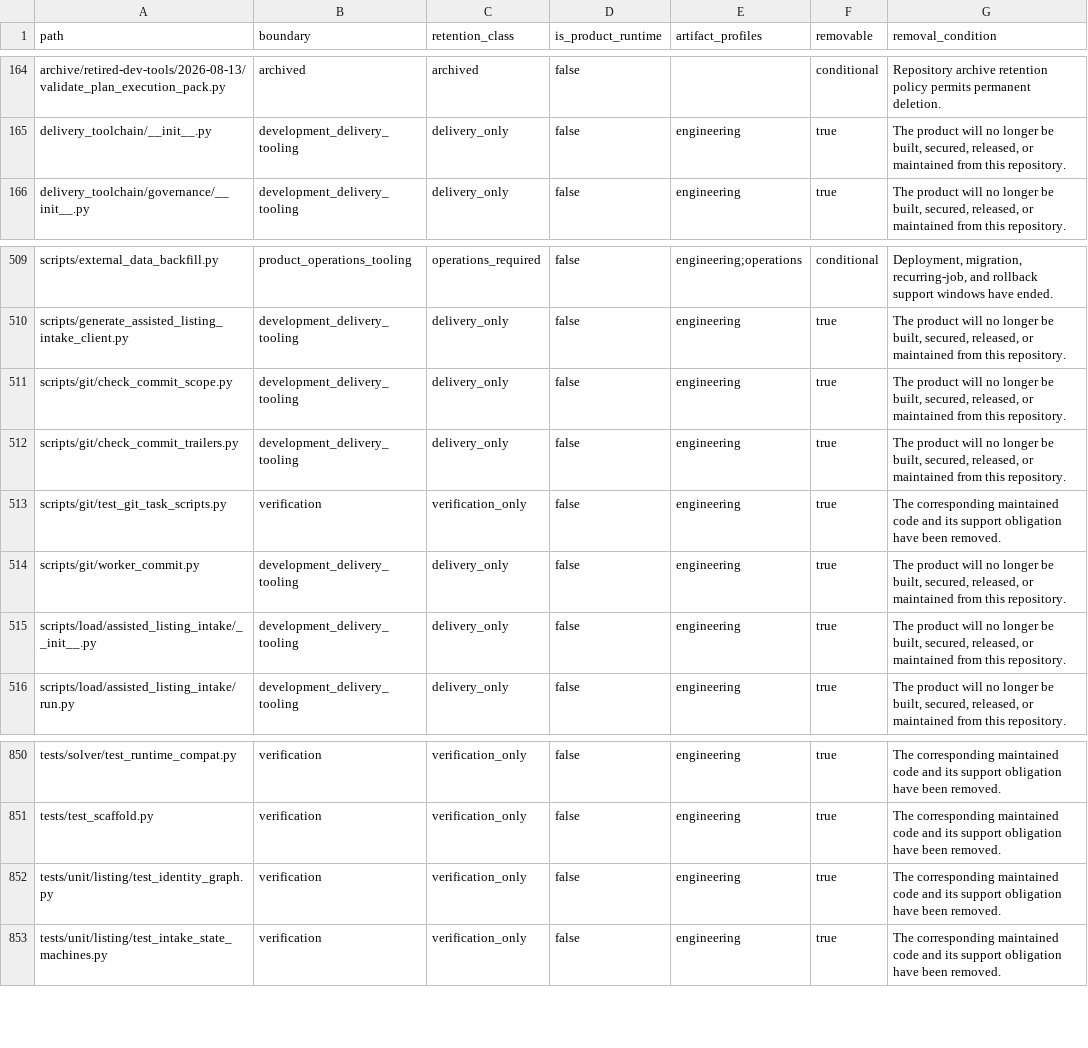
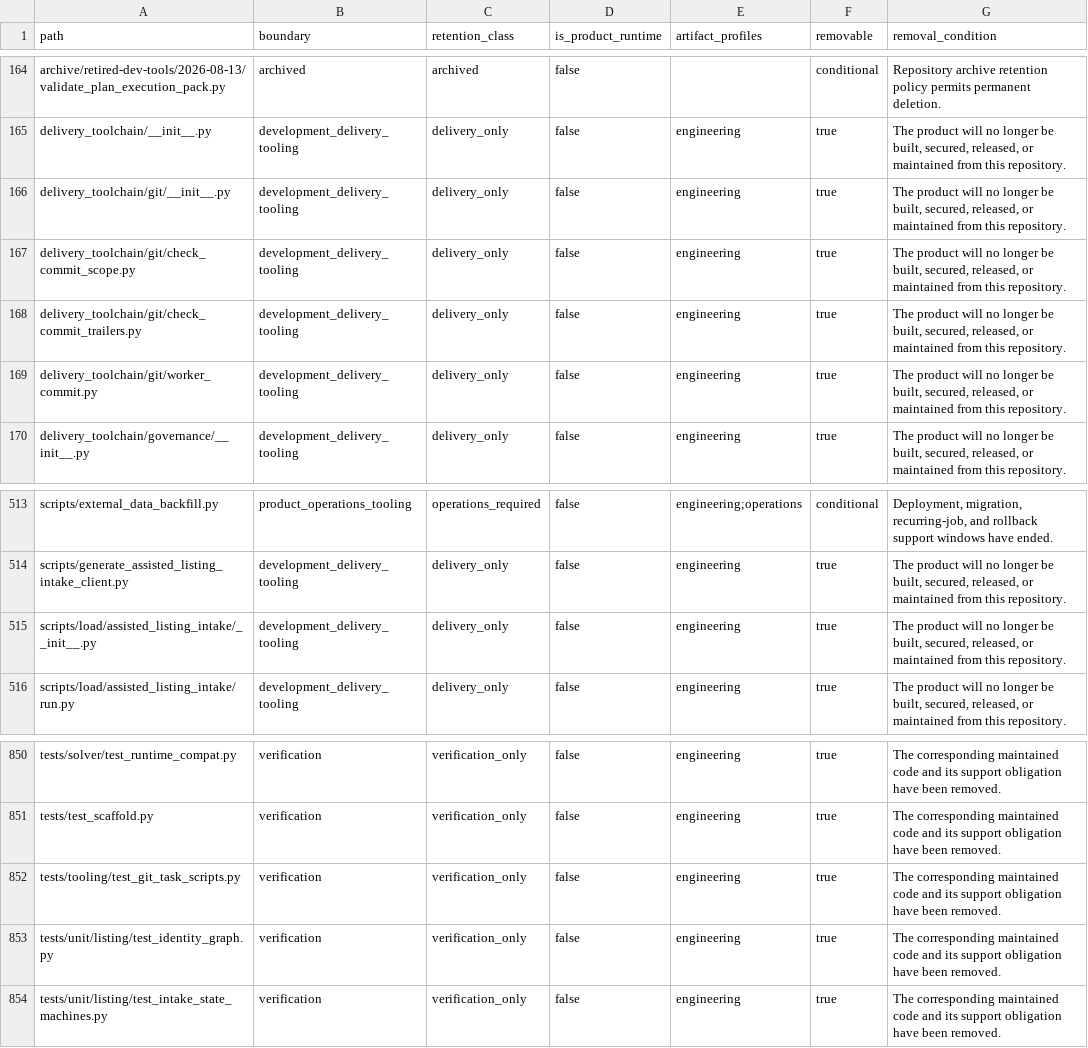
Before and after one commit to alfloop-dev/odayplus, a CSV file: docs/audits/code-boundary-inventory.csv, drawn as a sheet; only a part is shown, gaps mark what is left out.

Commit message:
refactor: isolate Git workflow tooling

```diff
--- a/docs/audits/code-boundary-inventory.csv
+++ b/docs/audits/code-boundary-inventory.csv
@@ -165,2 +165,6 @@ archive/retired-dev-tools/2026-08-13/validate_plan_execution_pack.py,archived,ar
 delivery_toolchain/__init__.py,development_delivery_tooling,delivery_only,false,engineering,true,"The product will no longer be built, secured, released, or maintained from this repository."
+delivery_toolchain/git/__init__.py,development_delivery_tooling,delivery_only,false,engineering,true,"The product will no longer be built, secured, released, or maintained from this repository."
+delivery_toolchain/git/check_commit_scope.py,development_delivery_tooling,delivery_only,false,engineering,true,"The product will no longer be built, secured, released, or maintained from this repository."
+delivery_toolchain/git/check_commit_trailers.py,development_delivery_tooling,delivery_only,false,engineering,true,"The product will no longer be built, secured, released, or maintained from this repository."
+delivery_toolchain/git/worker_commit.py,development_delivery_tooling,delivery_only,false,engineering,true,"The product will no longer be built, secured, released, or maintained from this repository."
 delivery_toolchain/governance/__init__.py,development_delivery_tooling,delivery_only,false,engineering,true,"The product will no longer be built, secured, released, or maintained from this repository."
@@ -510,6 +514,2 @@ scripts/external_data_backfill.py,product_operations_tooling,operations_required
 scripts/generate_assisted_listing_intake_client.py,development_delivery_tooling,delivery_only,false,engineering,true,"The product will no longer be built, secured, released, or maintained from this repository."
-scripts/git/check_commit_scope.py,development_delivery_tooling,delivery_only,false,engineering,true,"The product will no longer be built, secured, released, or maintained from this repository."
-scripts/git/check_commit_trailers.py,development_delivery_tooling,delivery_only,false,engineering,true,"The product will no longer be built, secured, released, or maintained from this repository."
-scripts/git/test_git_task_scripts.py,verification,verification_only,false,engineering,true,The corresponding maintained code and its support obligation have been removed.
-scripts/git/worker_commit.py,development_delivery_tooling,delivery_only,false,engineering,true,"The product will no longer be built, secured, released, or maintained from this repository."
 scripts/load/assisted_listing_intake/__init__.py,development_delivery_tooling,delivery_only,false,engineering,true,"The product will no longer be built, secured, released, or maintained from this repository."
@@ -851,2 +851,3 @@ tests/solver/test_runtime_compat.py,verification,verification_only,false,enginee
 tests/test_scaffold.py,verification,verification_only,false,engineering,true,The corresponding maintained code and its support obligation have been removed.
+tests/tooling/test_git_task_scripts.py,verification,verification_only,false,engineering,true,The corresponding maintained code and its support obligation have been removed.
 tests/unit/listing/test_identity_graph.py,verification,verification_only,false,engineering,true,The corresponding maintained code and its support obligation have been removed.
```
Also changed, not shown: 24 other files.
